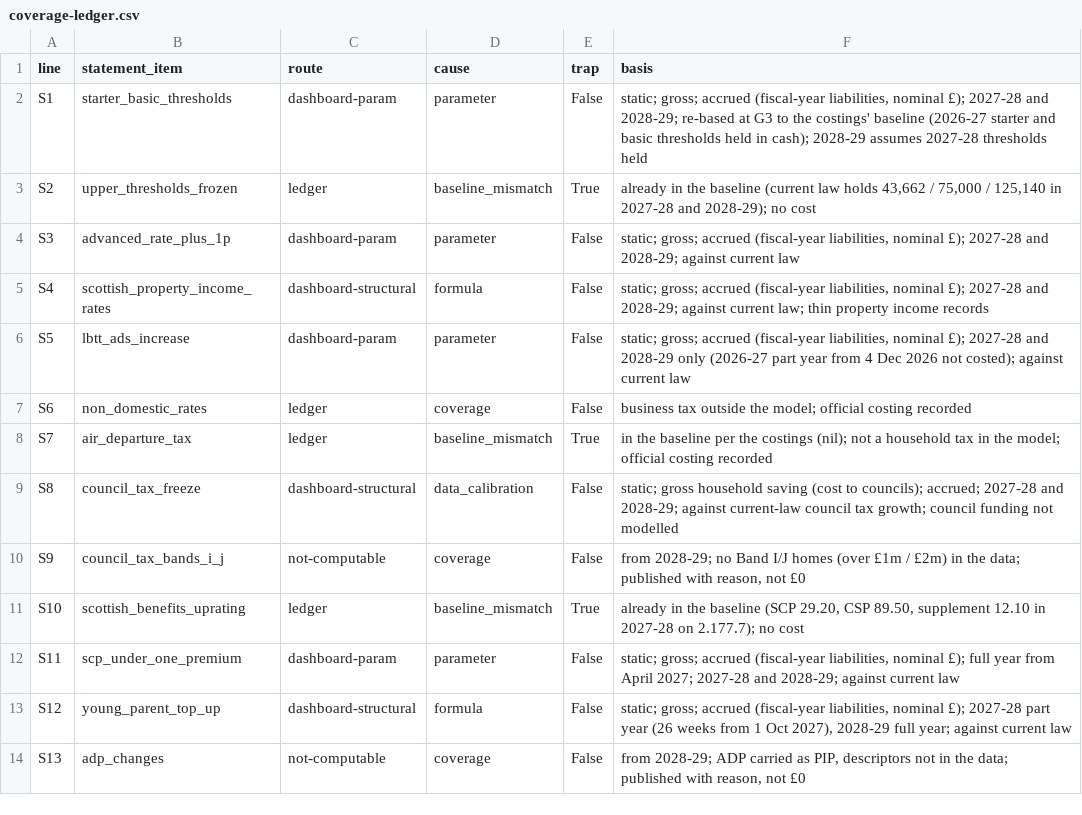
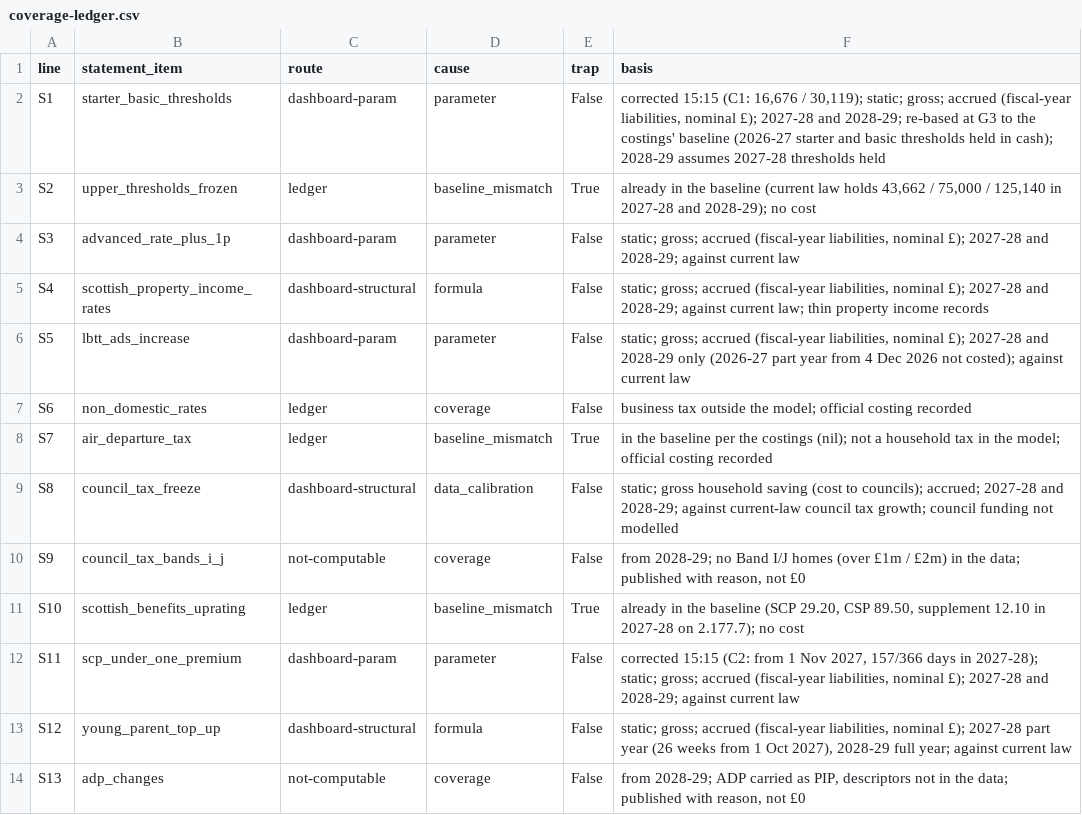
Before and after one commit to PolicyEngine/uk-scottish-budget-2027-28, a CSV file: data_inputs/drill/coverage-ledger.csv, drawn as a sheet; only a part is shown.

```diff
--- a/data_inputs/drill/coverage-ledger.csv
+++ b/data_inputs/drill/coverage-ledger.csv
@@ -1,3 +1,3 @@
 line,statement_item,route,cause,trap,basis
-S1,starter_basic_thresholds,dashboard-param,parameter,False,"static; gross; accrued (fiscal-year liabilities, nominal £); 2027-28 and 2028-29; re-based at G3 to the costings' baseline (2026-27 starter and basic thresholds held in cash); 2028-29 assumes 2027-28 thresholds held"
+S1,starter_basic_thresholds,dashboard-param,parameter,False,"corrected 15:15 (C1: 16,676 / 30,119); static; gross; accrued (fiscal-year liabilities, nominal £); 2027-28 and 2028-29; re-based at G3 to the costings' baseline (2026-27 starter and basic thresholds held in cash); 2028-29 assumes 2027-28 thresholds held"
 S2,upper_thresholds_frozen,ledger,baseline_mismatch,True,"already in the baseline (current law holds 43,662 / 75,000 / 125,140 in 2027-28 and 2028-29); no cost"
@@ -11,3 +11,3 @@ S9,council_tax_bands_i_j,not-computable,coverage,False,"from 2028-29; no Band I/
 S10,scottish_benefits_uprating,ledger,baseline_mismatch,True,"already in the baseline (SCP 29.20, CSP 89.50, supplement 12.10 in 2027-28 on 2.177.7); no cost"
-S11,scp_under_one_premium,dashboard-param,parameter,False,"static; gross; accrued (fiscal-year liabilities, nominal £); full year from April 2027; 2027-28 and 2028-29; against current law"
+S11,scp_under_one_premium,dashboard-param,parameter,False,"corrected 15:15 (C2: from 1 Nov 2027, 157/366 days in 2027-28); static; gross; accrued (fiscal-year liabilities, nominal £); 2027-28 and 2028-29; against current law"
 S12,young_parent_top_up,dashboard-structural,formula,False,"static; gross; accrued (fiscal-year liabilities, nominal £); 2027-28 part year (26 weeks from 1 Oct 2027), 2028-29 full year; against current law"
```
Also changed, not shown: data_inputs/drill/reconciliation.csv, data_inputs/official/sfc_costings_2027_28.csv, 1 other file.
